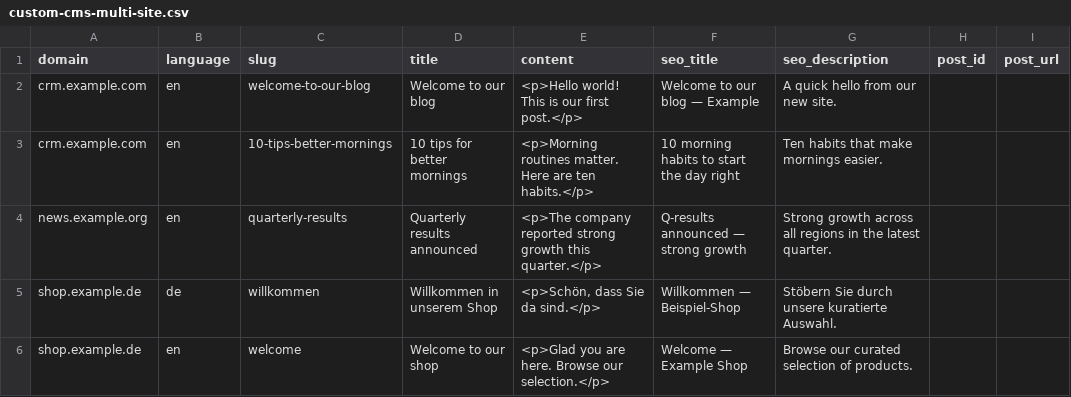
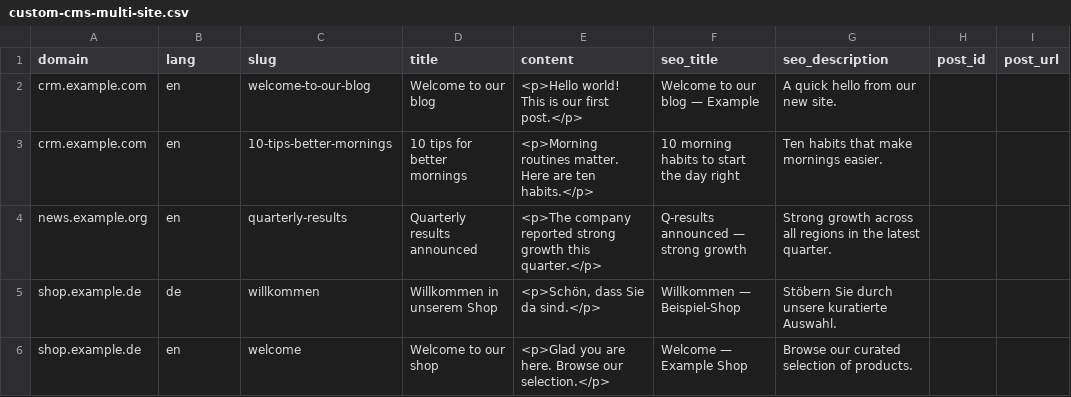
Before and after one commit to d20226487-hub/ai-content-machine, a CSV file: frontend/public/samples/custom-cms-multi-site.csv, drawn as a sheet.

```diff
--- a/frontend/public/samples/custom-cms-multi-site.csv
+++ b/frontend/public/samples/custom-cms-multi-site.csv
@@ -1,2 +1,2 @@
-domain,language,slug,title,content,seo_title,seo_description,post_id,post_url
+domain,lang,slug,title,content,seo_title,seo_description,post_id,post_url
 crm.example.com,en,welcome-to-our-blog,Welcome to our blog,"<p>Hello world! This is our first post.</p>",Welcome to our blog — Example,A quick hello from our new site.,,
```
Also changed, not shown: frontend/public/samples/custom-cms-single-site.csv.
